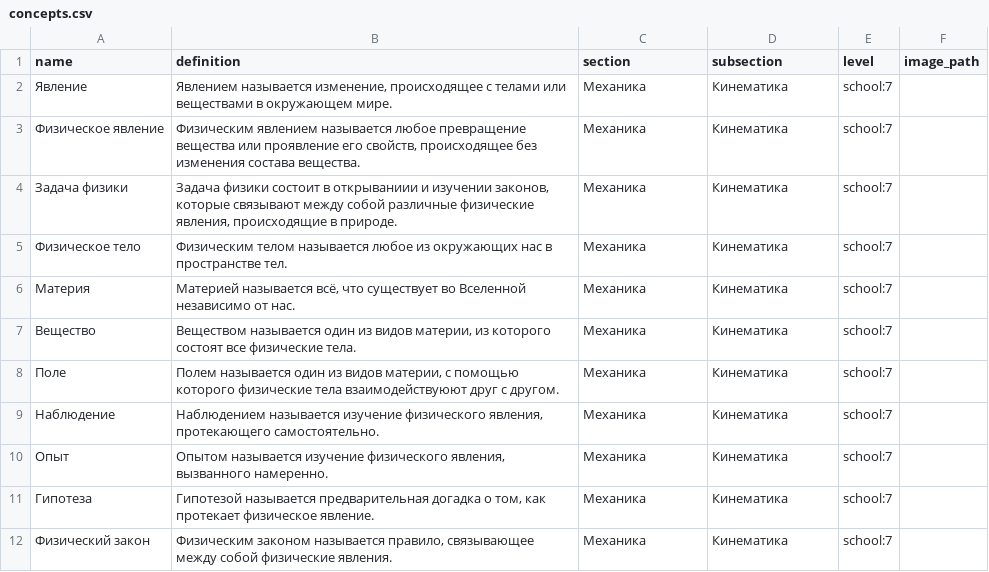
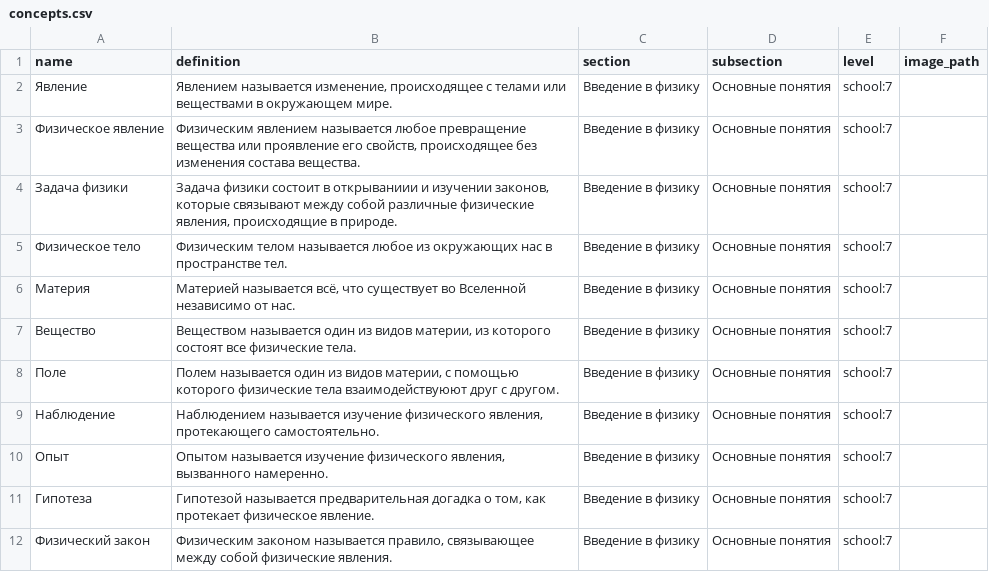
Before and after one commit to aleksandr-praded/physics-reference, a CSV file: data/concepts.csv, drawn as a sheet; only a part is shown; the diff covers the shown part only.

Commit message:
fix: added section named introduction to physics

```diff
--- a/data/concepts.csv
+++ b/data/concepts.csv
@@ -1,12 +1,12 @@
 "name","definition","section","subsection","level","image_path"
-"Явление","Явлением называется изменение, происходящее с телами или веществами в окружающем мире.","Механика","Кинематика","school:7",""
-"Физическое явление","Физическим явлением называется любое превращение вещества или проявление его свойств, происходящее без изменения состава вещества.","Механика","Кинематика","school:7",""
-"Задача физики","Задача физики состоит в открываниии и изучении законов, которые связывают между собой различные физические явления, происходящие в природе.","Механика","Кинематика","school:7",""
-"Физическое тело","Физическим телом называется любое из окружающих нас в пространстве тел.","Механика","Кинематика","school:7",""
-"Материя","Материей называется всё, что существует во Вселенной независимо от нас.","Механика","Кинематика","school:7",""
-"Вещество","Веществом называется один из видов материи, из которого состоят все физические тела.","Механика","Кинематика","school:7",""
-"Поле","Полем называется один из видов материи, с помощью которого физические тела взаимодействуюют друг с другом.","Механика","Кинематика","school:7",""
-"Наблюдение","Наблюдением называется изучение физического явления, протекающего самостоятельно.","Механика","Кинематика","school:7",""
-"Опыт","Опытом называется изучение физического явления, вызванного намеренно.","Механика","Кинематика","school:7",""
-"Гипотеза","Гипотезой называется предварительная догадка о том, как протекает физическое явление.","Механика","Кинематика","school:7",""
-"Физический закон","Физическим законом называется правило, связывающее между собой физические явления.","Механика","Кинематика","school:7",""
+"Явление","Явлением называется изменение, происходящее с телами или веществами в окружающем мире.","Введение в физику","Основные понятия","school:7",""
+"Физическое явление","Физическим явлением называется любое превращение вещества или проявление его свойств, происходящее без изменения состава вещества.","Введение в физику","Основные понятия","school:7",""
+"Задача физики","Задача физики состоит в открываниии и изучении законов, которые связывают между собой различные физические явления, происходящие в природе.","Введение в физику","Основные понятия","school:7",""
+"Физическое тело","Физическим телом называется любое из окружающих нас в пространстве тел.","Введение в физику","Основные понятия","school:7",""
+"Материя","Материей называется всё, что существует во Вселенной независимо от нас.","Введение в физику","Основные понятия","school:7",""
+"Вещество","Веществом называется один из видов материи, из которого состоят все физические тела.","Введение в физику","Основные понятия","school:7",""
+"Поле","Полем называется один из видов материи, с помощью которого физические тела взаимодействуюют друг с другом.","Введение в физику","Основные понятия","school:7",""
+"Наблюдение","Наблюдением называется изучение физического явления, протекающего самостоятельно.","Введение в физику","Основные понятия","school:7",""
+"Опыт","Опытом называется изучение физического явления, вызванного намеренно.","Введение в физику","Основные понятия","school:7",""
+"Гипотеза","Гипотезой называется предварительная догадка о том, как протекает физическое явление.","Введение в физику","Основные понятия","school:7",""
+"Физический закон","Физическим законом называется правило, связывающее между собой физические явления.","Введение в физику","Основные понятия","school:7",""
```
Also changed, not shown: 6 added rows and 10 edited cells elsewhere in this file, data/concept_sources.csv, data/sources.csv.
